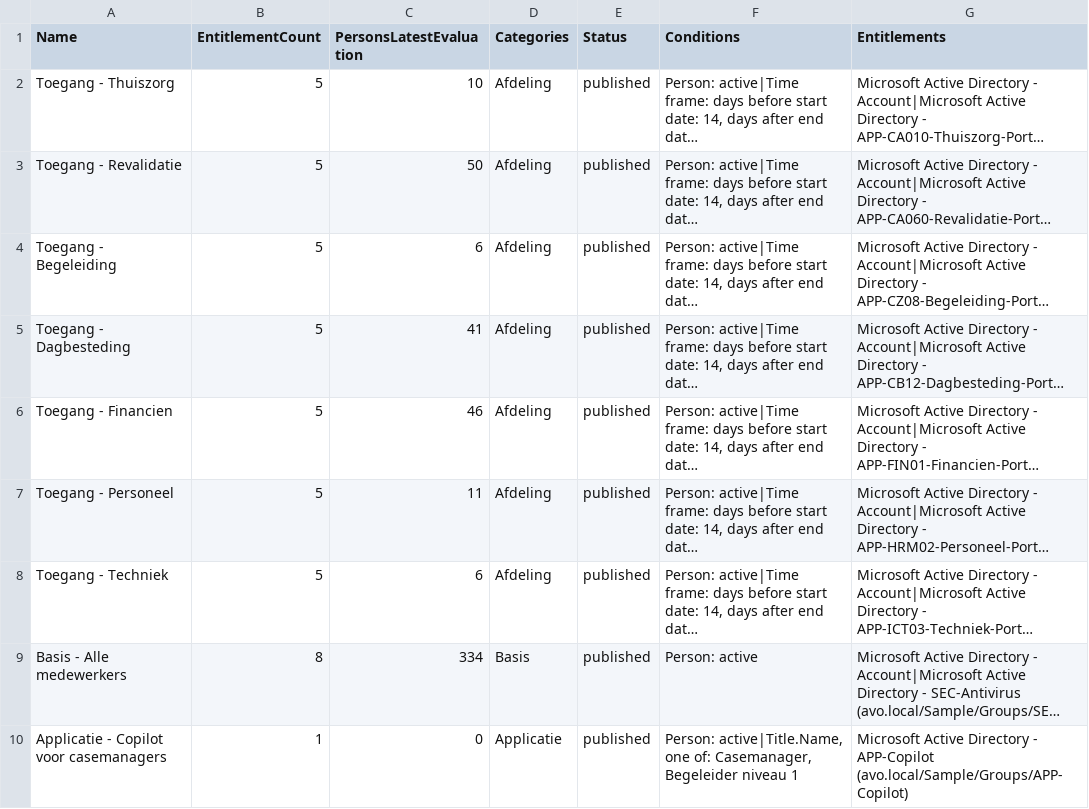
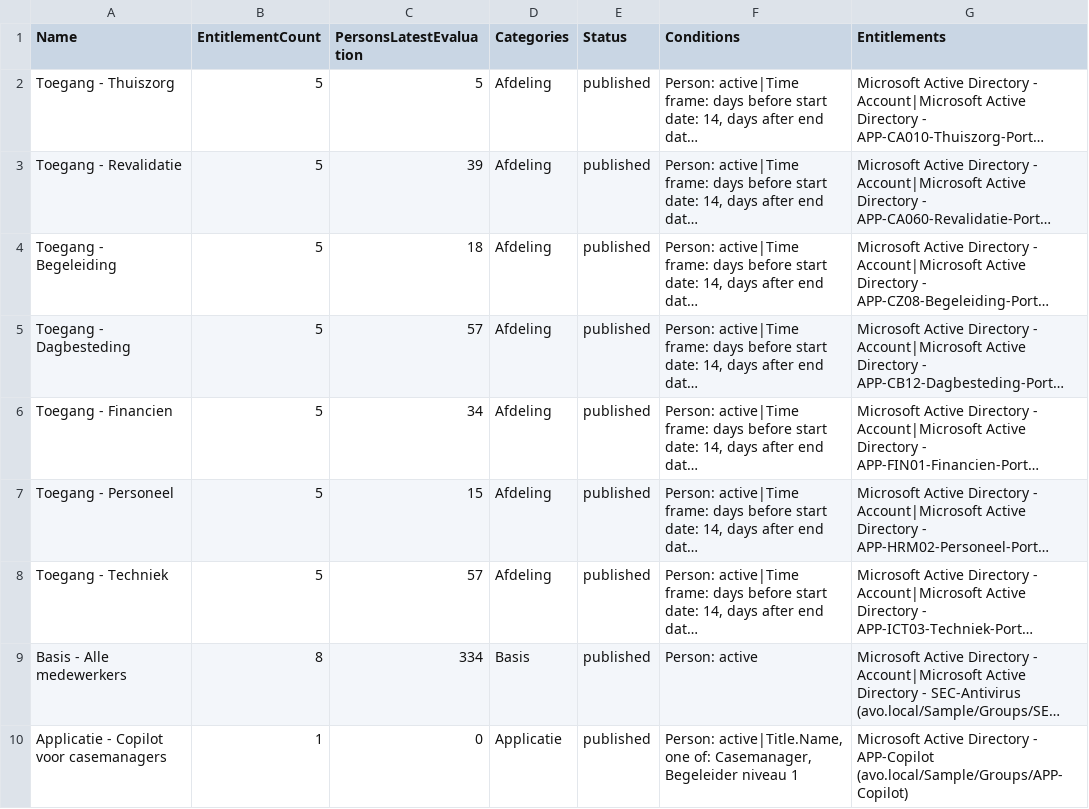
Before and after one commit to arnoutvandervorst/helloid_analytics, a CSV file: demo/rules.csv, drawn as a sheet; only a part is shown; long unchanged cells end in …; the diff names each change by its address in the sheet, - before the commit and + after, or states it on an @@ line.

```diff
--- a/demo/rules.csv
+++ b/demo/rules.csv
-C2 (PersonsLatestEvaluation): 10
+C2 (PersonsLatestEvaluation): 5
-C3 (PersonsLatestEvaluation): 50
+C3 (PersonsLatestEvaluation): 39
-C4 (PersonsLatestEvaluation): 6
+C4 (PersonsLatestEvaluation): 18
-C5 (PersonsLatestEvaluation): 41
+C5 (PersonsLatestEvaluation): 57
-C6 (PersonsLatestEvaluation): 46
+C6 (PersonsLatestEvaluation): 34
-C7 (PersonsLatestEvaluation): 11
+C7 (PersonsLatestEvaluation): 15
-C8 (PersonsLatestEvaluation): 6
+C8 (PersonsLatestEvaluation): 57
```
Also changed, not shown: demo/granted.csv, demo/history.csv, 7 other files.
